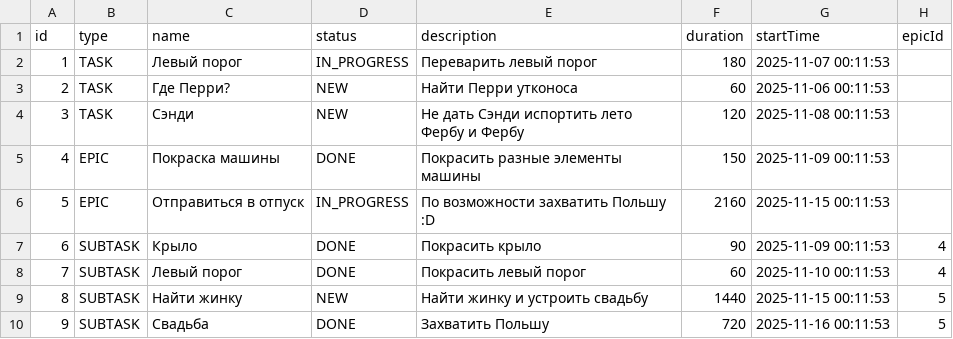
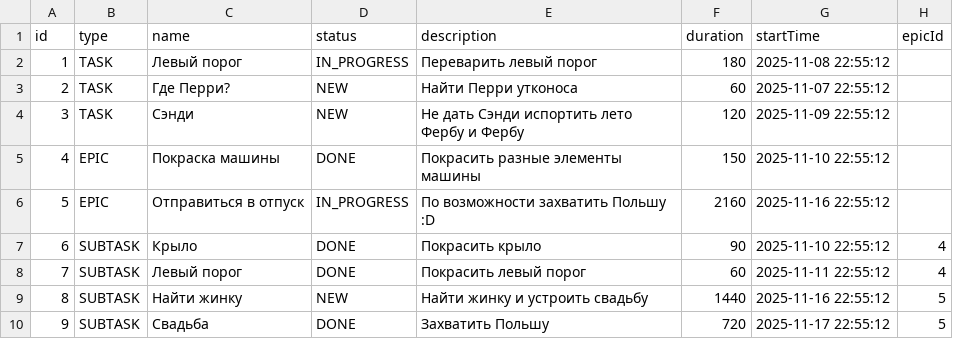
Before and after one commit to VladimirRu-rov/java-kanban, a CSV file: data/manager.csv, drawn as a sheet.

```diff
--- a/data/manager.csv
+++ b/data/manager.csv
@@ -1,10 +1,10 @@
 id,type,name,status,description,duration,startTime,epicId
-1,TASK,Левый порог,IN_PROGRESS,Переварить левый порог,180,2025-11-07 00:11:53,
-2,TASK,Где Перри?,NEW,Найти Перри утконоса,60,2025-11-06 00:11:53,
-3,TASK,Сэнди,NEW,Не дать Сэнди испортить лето Фербу и Фербу,120,2025-11-08 00:11:53,
-4,EPIC,Покраска машины,DONE,Покрасить разные элементы машины,150,2025-11-09 00:11:53,
-5,EPIC,Отправиться в отпуск,IN_PROGRESS,По возможности захватить Польшу :D,2160,2025-11-15 00:11:53,
-6,SUBTASK,Крыло,DONE,Покрасить крыло,90,2025-11-09 00:11:53,4
-7,SUBTASK,Левый порог,DONE,Покрасить левый порог,60,2025-11-10 00:11:53,4
-8,SUBTASK,Найти жинку,NEW,Найти жинку и устроить свадьбу,1440,2025-11-15 00:11:53,5
-9,SUBTASK,Свадьба,DONE,Захватить Польшу,720,2025-11-16 00:11:53,5
+1,TASK,Левый порог,IN_PROGRESS,Переварить левый порог,180,2025-11-08 22:55:12,
+2,TASK,Где Перри?,NEW,Найти Перри утконоса,60,2025-11-07 22:55:12,
+3,TASK,Сэнди,NEW,Не дать Сэнди испортить лето Фербу и Фербу,120,2025-11-09 22:55:12,
+4,EPIC,Покраска машины,DONE,Покрасить разные элементы машины,150,2025-11-10 22:55:12,
+5,EPIC,Отправиться в отпуск,IN_PROGRESS,По возможности захватить Польшу :D,2160,2025-11-16 22:55:12,
+6,SUBTASK,Крыло,DONE,Покрасить крыло,90,2025-11-10 22:55:12,4
+7,SUBTASK,Левый порог,DONE,Покрасить левый порог,60,2025-11-11 22:55:12,4
+8,SUBTASK,Найти жинку,NEW,Найти жинку и устроить свадьбу,1440,2025-11-16 22:55:12,5
+9,SUBTASK,Свадьба,DONE,Захватить Польшу,720,2025-11-17 22:55:12,5
```
Also changed, not shown: 3 other files.
